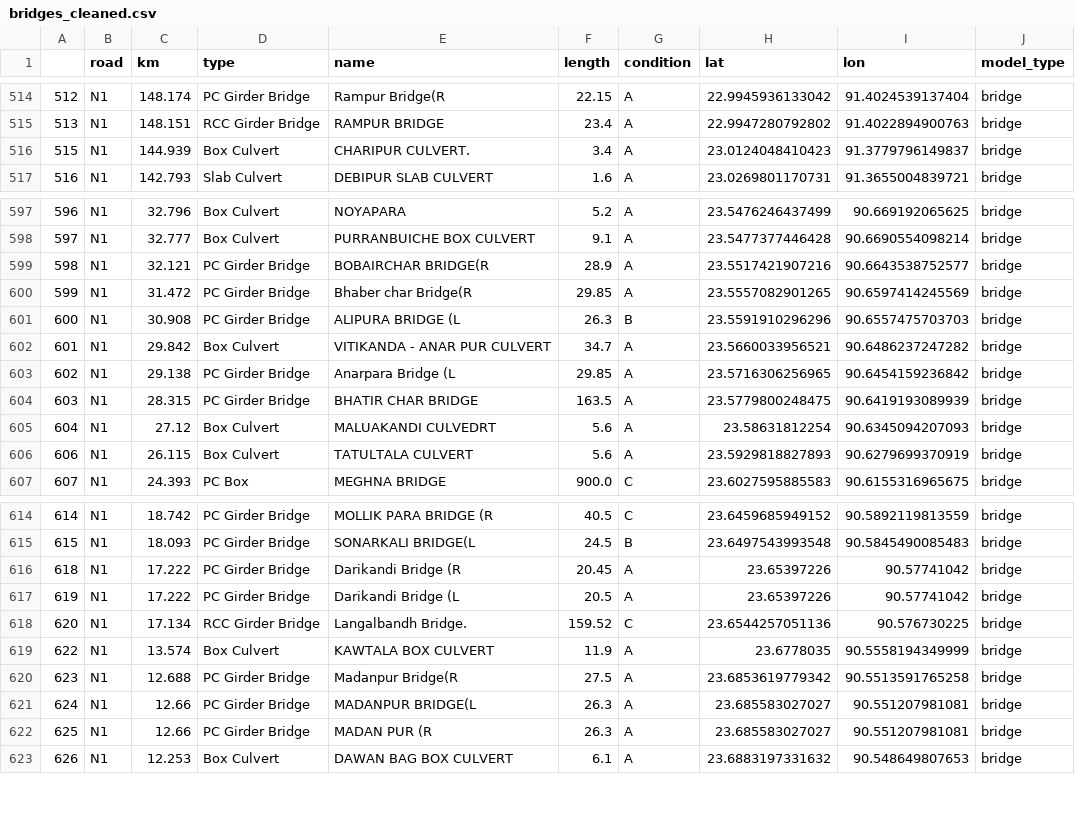
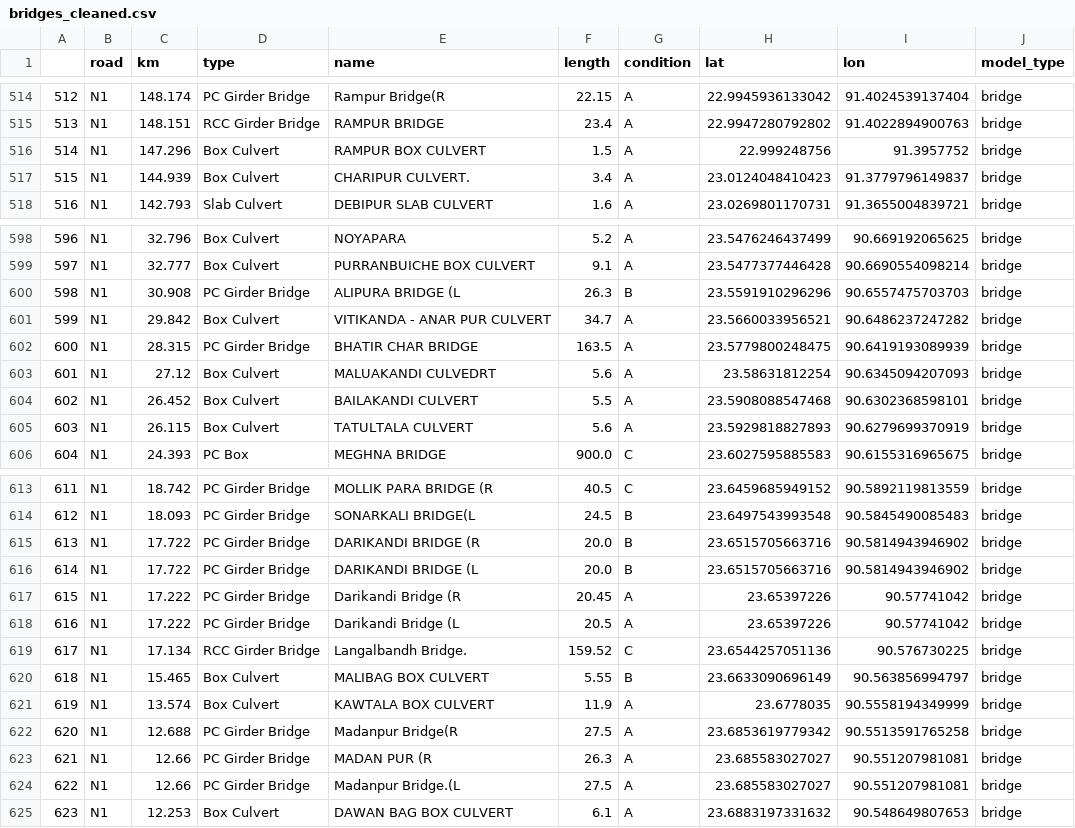
Before and after one commit to mlmoleman/EPA133a-Lab, a CSV file: EPA133a-G07-A2/data/bridges_cleaned.csv, drawn as a sheet; only a part is shown, gaps mark what is left out; removed rows and columns are numbered as before the commit, all else as after; the diff covers the shown part only; the diff names each change by its address in the sheet, - before the commit and + after, or states it on an @@ line.

Commit message:
Modification to data cleaning

```diff
--- a/EPA133a-G07-A2/data/bridges_cleaned.csv
+++ b/EPA133a-G07-A2/data/bridges_cleaned.csv
@@ column A renumbered from row 403 down @@
+row 516: 514 | N1 | 147.296 | Box Culvert | RAMPUR BOX CULVERT | 1.5 | A | 22.999248756 | 91.3957752 | bridge
-row 599: 598 | N1 | 32.121 | PC Girder Bridge | BOBAIRCHAR BRIDGE(R | 28.9 | A | 23.5517421907216 | 90.6643538752577 | bridge
-row 600: 599 | N1 | 31.472 | PC Girder Bridge | Bhaber char Bridge(R | 29.85 | A | 23.5557082901265 | 90.6597414245569 | bridge
-row 603: 602 | N1 | 29.138 | PC Girder Bridge | Anarpara Bridge (L | 29.85 | A | 23.5716306256965 | 90.6454159236842 | bridge
+row 604: 602 | N1 | 26.452 | Box Culvert | BAILAKANDI CULVERT | 5.5 | A | 23.5908088547468 | 90.6302368598101 | bridge
+row 615: 613 | N1 | 17.722 | PC Girder Bridge | DARIKANDI BRIDGE (R | 20.0 | B | 23.6515705663716 | 90.5814943946902 | bridge
+row 616: 614 | N1 | 17.722 | PC Girder Bridge | DARIKANDI BRIDGE (L | 20.0 | B | 23.6515705663716 | 90.5814943946902 | bridge
+row 620: 618 | N1 | 15.465 | Box Culvert | MALIBAG BOX CULVERT | 5.55 | B | 23.6633090696149 | 90.563856994797 | bridge
-row 621: 624 | N1 | 12.66 | PC Girder Bridge | MADANPUR BRIDGE(L | 26.3 | A | 23.685583027027 | 90.551207981081 | bridge
+row 624: 622 | N1 | 12.66 | PC Girder Bridge | Madanpur Bridge.(L | 27.5 | A | 23.685583027027 | 90.551207981081 | bridge
```
Also changed, not shown: 1 moved row and 22 edited cells elsewhere in this file, 1 other file.
